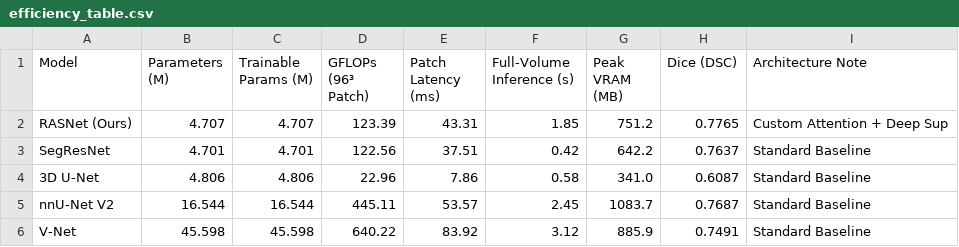
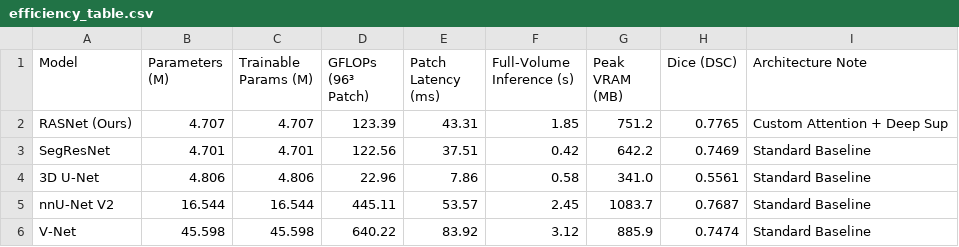
Before and after one commit to DigontaDas/Efficient-3D-Tiled-CNN-Architecture, a CSV file: Q1_Publication_Package/efficiency/efficiency_table.csv, drawn as a sheet.

```diff
--- a/Q1_Publication_Package/efficiency/efficiency_table.csv
+++ b/Q1_Publication_Package/efficiency/efficiency_table.csv
@@ -2,5 +2,5 @@ Model,Parameters (M),Trainable Params (M),GFLOPs (96³ Patch),Patch Latency (ms)
 RASNet (Ours),4.707,4.707,123.39,43.31,1.85,751.2,0.7765,Custom Attention + Deep Sup
-SegResNet,4.701,4.701,122.56,37.51,0.42,642.2,0.7637,Standard Baseline
-3D U-Net,4.806,4.806,22.96,7.86,0.58,341.0,0.6087,Standard Baseline
+SegResNet,4.701,4.701,122.56,37.51,0.42,642.2,0.7469,Standard Baseline
+3D U-Net,4.806,4.806,22.96,7.86,0.58,341.0,0.5561,Standard Baseline
 nnU-Net V2,16.544,16.544,445.11,53.57,2.45,1083.7,0.7687,Standard Baseline
-V-Net,45.598,45.598,640.22,83.92,3.12,885.9,0.7491,Standard Baseline
+V-Net,45.598,45.598,640.22,83.92,3.12,885.9,0.7474,Standard Baseline
```
Also changed, not shown: Q1_Publication_Package/ablation/ablation_table.csv, 13 other files.
